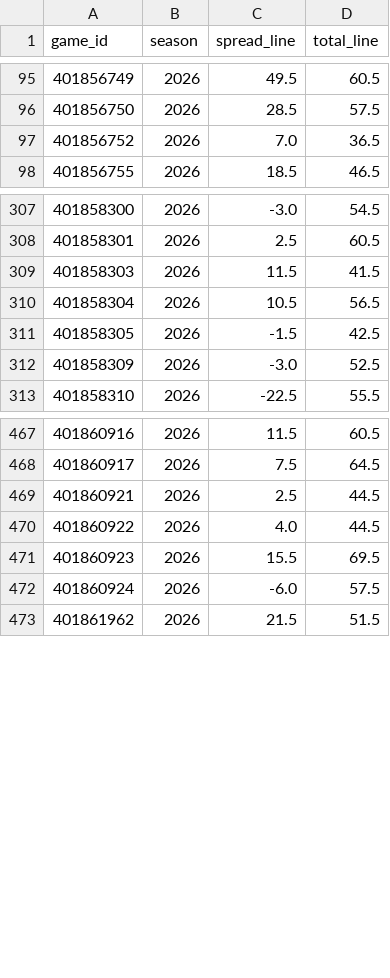
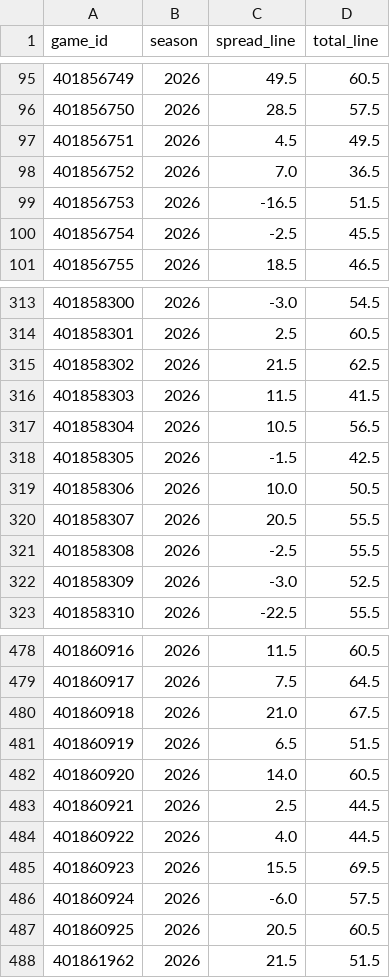
Before and after one commit to AramyJFerrent/AramyJFerrent, a CSV file: CollegeFootballScorePredictor/data/team_games/2026_lines.csv, drawn as a sheet; only a part is shown, gaps mark what is left out; the diff covers the shown part only.

```diff
--- a/CollegeFootballScorePredictor/data/team_games/2026_lines.csv
+++ b/CollegeFootballScorePredictor/data/team_games/2026_lines.csv
@@ -96,3 +96,6 @@ game_id,season,spread_line,total_line
 401856750,2026,28.5,57.5
+401856751,2026,4.5,49.5
 401856752,2026,7.0,36.5
+401856753,2026,-16.5,51.5
+401856754,2026,-2.5,45.5
 401856755,2026,18.5,46.5
@@ -308,2 +314,3 @@ game_id,season,spread_line,total_line
 401858301,2026,2.5,60.5
+401858302,2026,21.5,62.5
 401858303,2026,11.5,41.5
@@ -311,2 +318,5 @@ game_id,season,spread_line,total_line
 401858305,2026,-1.5,42.5
+401858306,2026,10.0,50.5
+401858307,2026,20.5,55.5
+401858308,2026,-2.5,55.5
 401858309,2026,-3.0,52.5
@@ -468,2 +479,5 @@ game_id,season,spread_line,total_line
 401860917,2026,7.5,64.5
+401860918,2026,21.0,67.5
+401860919,2026,6.5,51.5
+401860920,2026,14.0,60.5
 401860921,2026,2.5,44.5
@@ -472,2 +486,3 @@ game_id,season,spread_line,total_line
 401860924,2026,-6.0,57.5
+401860925,2026,20.5,60.5
 401861962,2026,21.5,51.5
```
Also changed, not shown: 17 added rows elsewhere in this file, CollegeFootballScorePredictor/data/production/2026.csv, CollegeFootballScorePredictor/data/weather.csv, 7 other files.
